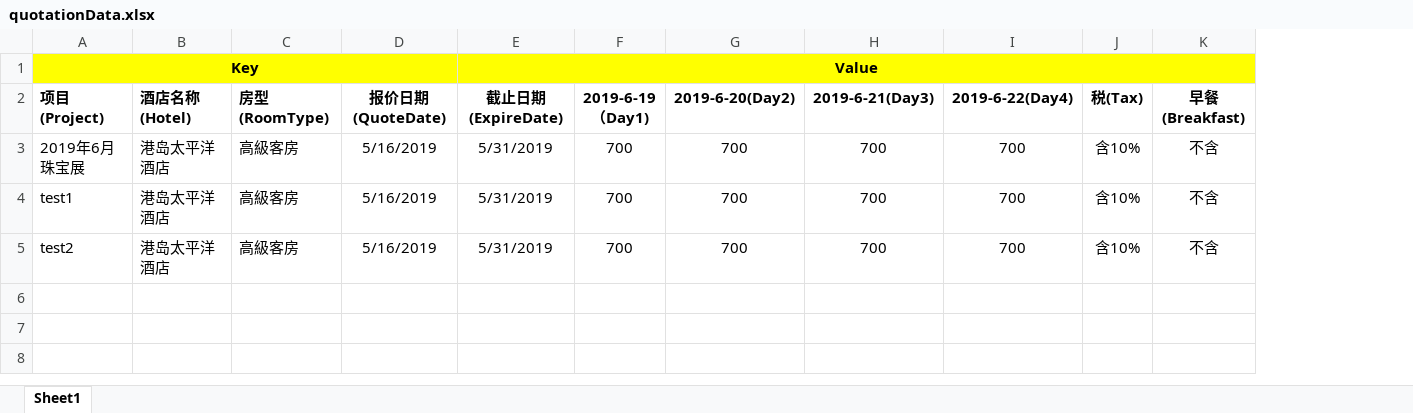
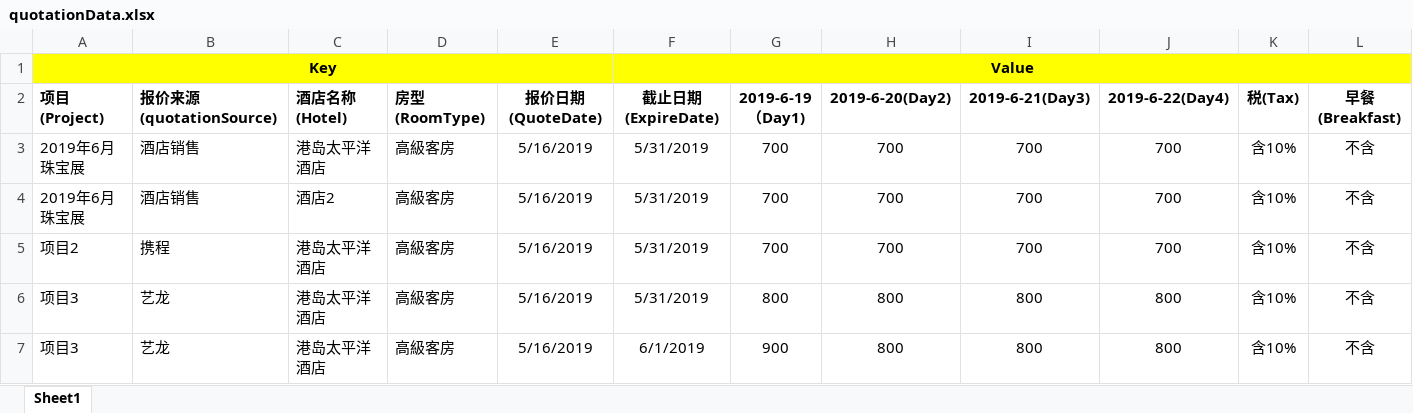
Before and after one commit to davishoo/excelDataFormulation, an Excel workbook: quotationData.xlsx, sheet Sheet1, drawn as a sheet; only a part is shown; values as stored, in another font and other column widths than the file's, no borders; addresses are those after the commit; rows hold the shown columns only; the diff names each change by its address in the sheet, - before the commit and + after, or states it on an @@ line.

Commit message:
Add files via upload
update input dataformat

```diff
--- a/quotationData.xlsx (sheet Sheet1)
+++ b/quotationData.xlsx (sheet Sheet1)
+column B (报价来源(quotationSource)), rows 3-5: 酒店销售 | 酒店销售 | 携程
-A4 (项目(Project)): test1
+A4 (项目(Project)): 2019年6月珠宝展
-C4 (酒店名称(Hotel)): 港岛太平洋酒店
+C4 (酒店名称(Hotel)): 酒店2
-A5 (项目(Project)): test2
+A5 (项目(Project)): 项目2
+row 6: 项目3 | 艺龙 | 港岛太平洋酒店 | 高級客房 | 5/16/2019 | 5/31/2019 | 800 | 800 | 800 | 800 | 含10% | 不含
+row 7: 项目3 | 艺龙 | 港岛太平洋酒店 | 高級客房 | 5/16/2019 | 6/1/2019 | 900 | 800 | 800 | 800 | 含10% | 不含
```
